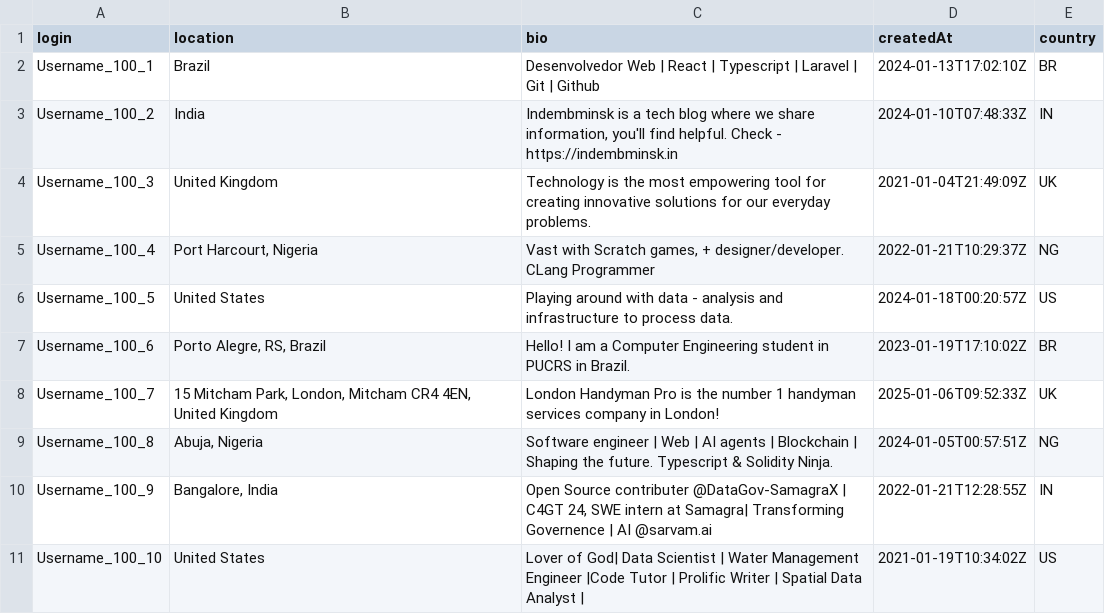
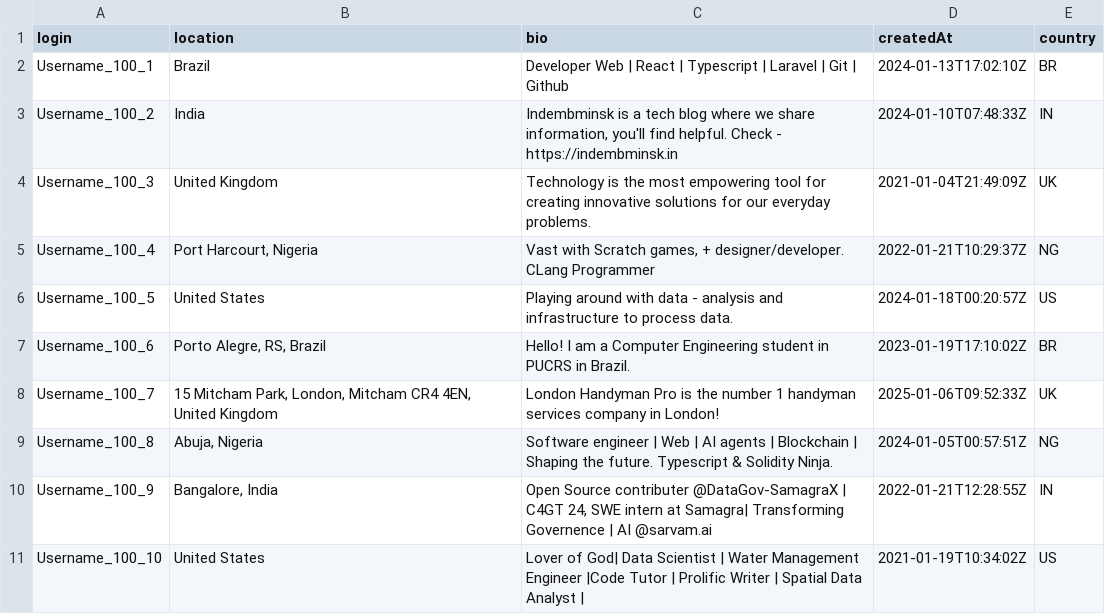
Before and after one commit to AlessandraParziale/LLM-Recruitment-Bias_Replication-Study, a CSV file: dataset_extraction/dataset_100.csv, drawn as a sheet.

Commit message:
update

```diff
--- a/dataset_extraction/dataset_100.csv
+++ b/dataset_extraction/dataset_100.csv
@@ -1,3 +1,3 @@
 login,location,bio,createdAt,country
-Username_100_1,Brazil,Desenvolvedor Web | React | Typescript | Laravel | Git | Github,2024-01-13T17:02:10Z,BR
+Username_100_1,Brazil,Developer Web | React | Typescript | Laravel | Git | Github,2024-01-13T17:02:10Z,BR
 Username_100_2,India,"Indembminsk is a tech blog where we share information, you'll find helpful. Check - https://indembminsk.in ",2024-01-10T07:48:33Z,IN
```
